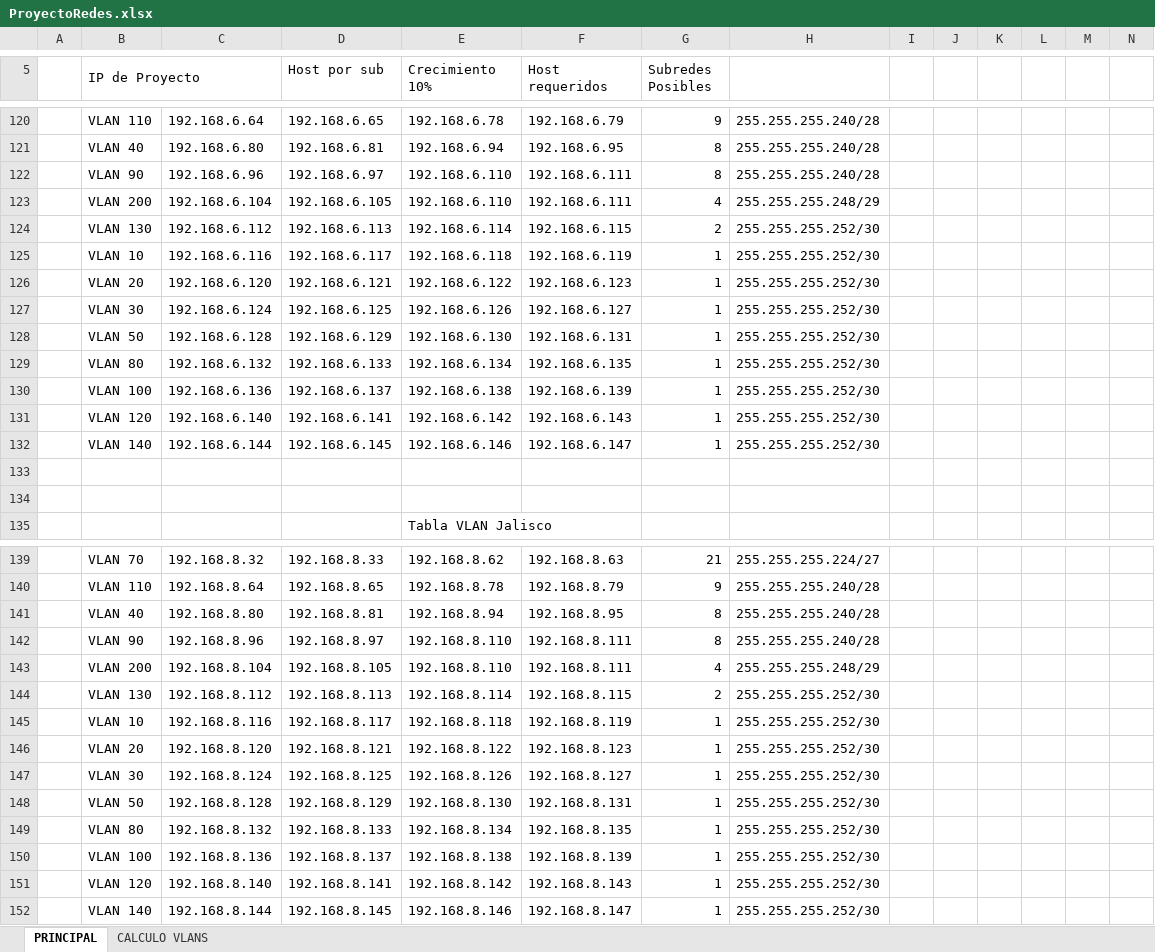
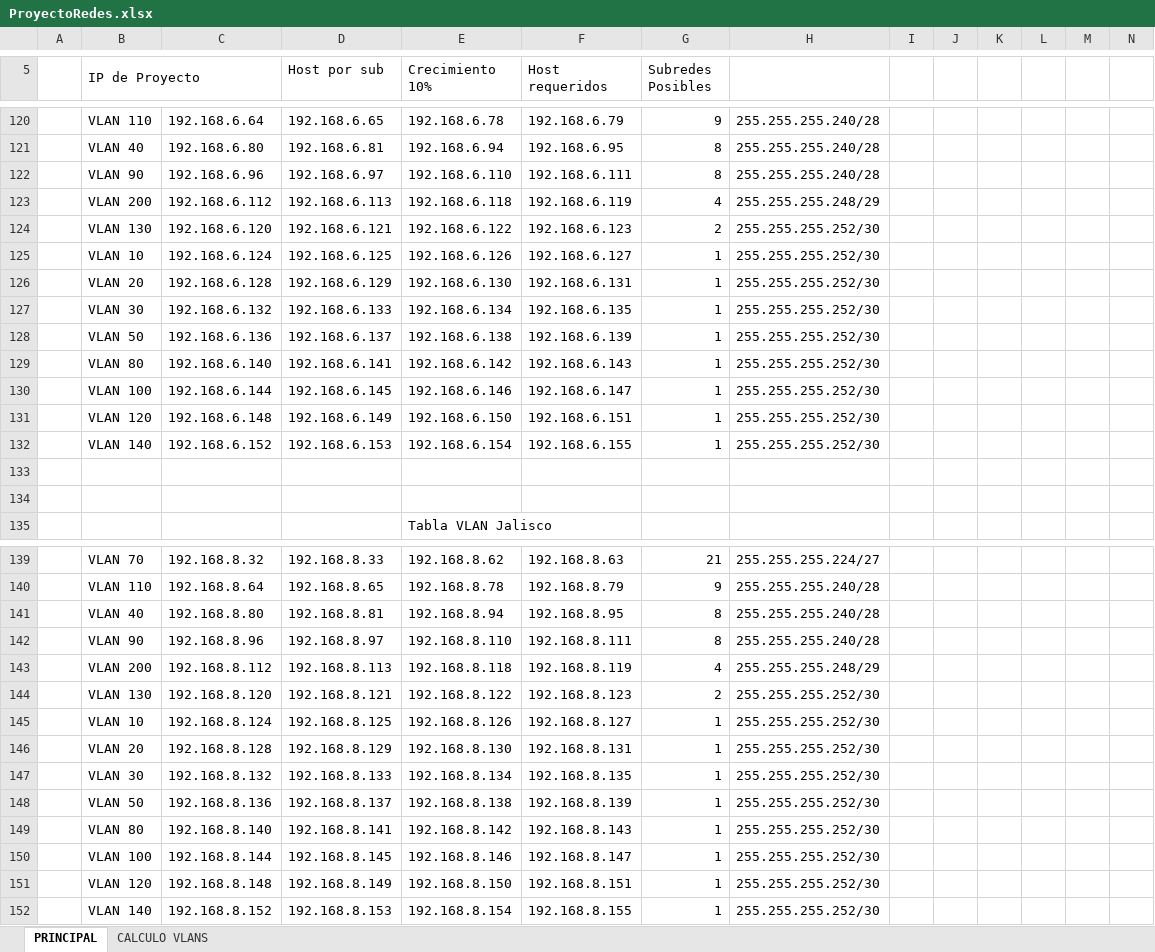
Before and after one commit to aldo-barrios10/ProyectoRedes, an Excel workbook: Diseño/ProyectoRedes.xlsx, sheet PRINCIPAL, drawn as a sheet; only a part is shown, gaps mark what is left out; values as stored, in another font and other column widths than the file's, no cell formats; removed rows and columns are numbered as before the commit, all else as after; rows hold the shown columns only; the diff covers the shown part only; the diff names each change by its address in the sheet, - before the commit and + after, or states it on an @@ line.

```diff
--- a/Diseño/ProyectoRedes.xlsx (sheet PRINCIPAL)
+++ b/Diseño/ProyectoRedes.xlsx (sheet PRINCIPAL)
-C123: 192.168.6.104
+C123: 192.168.6.112
-D123 (Host por sub): 192.168.6.105
+D123 (Host por sub): 192.168.6.113
-E123 (Crecimiento 10%): 192.168.6.110
+E123 (Crecimiento 10%): 192.168.6.118
-F123 (Host requeridos): 192.168.6.111
+F123 (Host requeridos): 192.168.6.119
-row 124:  | VLAN 130 | 192.168.6.112 | 192.168.6.113 | 192.168.6.114 | 192.168.6.115 | 2 | 255.255.255.252/30
-row 125:  | VLAN 10 | 192.168.6.116 | 192.168.6.117 | 192.168.6.118 | 192.168.6.119 | 1 | 255.255.255.252/30
-B124 (IP de Proyecto): VLAN 20
+B124 (IP de Proyecto): VLAN 130
-G124 (Subredes Posibles): 1
+G124 (Subredes Posibles): 2
-B125 (IP de Proyecto): VLAN 30
+B125 (IP de Proyecto): VLAN 10
-B126 (IP de Proyecto): VLAN 50
+B126 (IP de Proyecto): VLAN 20
-B127 (IP de Proyecto): VLAN 80
+B127 (IP de Proyecto): VLAN 30
-B128 (IP de Proyecto): VLAN 100
+B128 (IP de Proyecto): VLAN 50
-B129 (IP de Proyecto): VLAN 120
+B129 (IP de Proyecto): VLAN 80
-B130 (IP de Proyecto): VLAN 140
+B130 (IP de Proyecto): VLAN 100
+row 131:  | VLAN 120 | 192.168.6.148 | 192.168.6.149 | 192.168.6.150 | 192.168.6.151 | 1 | 255.255.255.252/30
+row 132:  | VLAN 140 | 192.168.6.152 | 192.168.6.153 | 192.168.6.154 | 192.168.6.155 | 1 | 255.255.255.252/30
-C143: 192.168.8.104
+C143: 192.168.8.112
-D143 (Host por sub): 192.168.8.105
+D143 (Host por sub): 192.168.8.113
-E143 (Crecimiento 10%): 192.168.8.110
+E143 (Crecimiento 10%): 192.168.8.118
-F143 (Host requeridos): 192.168.8.111
+F143 (Host requeridos): 192.168.8.119
-row 144:  | VLAN 130 | 192.168.8.112 | 192.168.8.113 | 192.168.8.114 | 192.168.8.115 | 2 | 255.255.255.252/30
-row 145:  | VLAN 10 | 192.168.8.116 | 192.168.8.117 | 192.168.8.118 | 192.168.8.119 | 1 | 255.255.255.252/30
-B144 (IP de Proyecto): VLAN 20
+B144 (IP de Proyecto): VLAN 130
-G144 (Subredes Posibles): 1
+G144 (Subredes Posibles): 2
-B145 (IP de Proyecto): VLAN 30
+B145 (IP de Proyecto): VLAN 10
-B146 (IP de Proyecto): VLAN 50
+B146 (IP de Proyecto): VLAN 20
-B147 (IP de Proyecto): VLAN 80
+B147 (IP de Proyecto): VLAN 30
-B148 (IP de Proyecto): VLAN 100
+B148 (IP de Proyecto): VLAN 50
-B149 (IP de Proyecto): VLAN 120
+B149 (IP de Proyecto): VLAN 80
-B150 (IP de Proyecto): VLAN 140
+B150 (IP de Proyecto): VLAN 100
+row 151:  | VLAN 120 | 192.168.8.148 | 192.168.8.149 | 192.168.8.150 | 192.168.8.151 | 1 | 255.255.255.252/30
+row 152:  | VLAN 140 | 192.168.8.152 | 192.168.8.153 | 192.168.8.154 | 192.168.8.155 | 1 | 255.255.255.252/30
```
Also changed, not shown: 20 added rows, 20 removed rows and 24 edited cells elsewhere in this sheet, cell formats, 1 other file.
